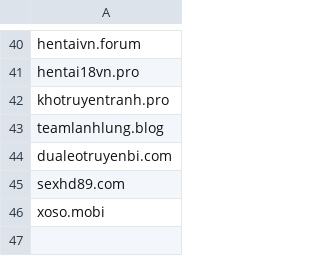
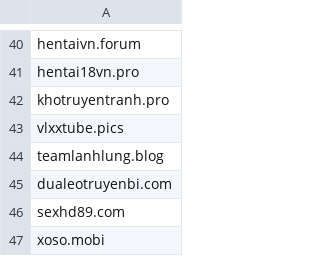
Before and after one commit to FlashStartDNS/dian, a CSV file: a-w-list.csv, drawn as a sheet; only a part is shown, gaps mark what is left out.

Commit message:
a-w-list.csv vlxxtube.pics
Newly Seen Domains

```diff
--- a/a-w-list.csv
+++ b/a-w-list.csv
@@ -42,2 +42,3 @@ hentai18vn.pro
 khotruyentranh.pro
+vlxxtube.pics
 teamlanhlung.blog
```
